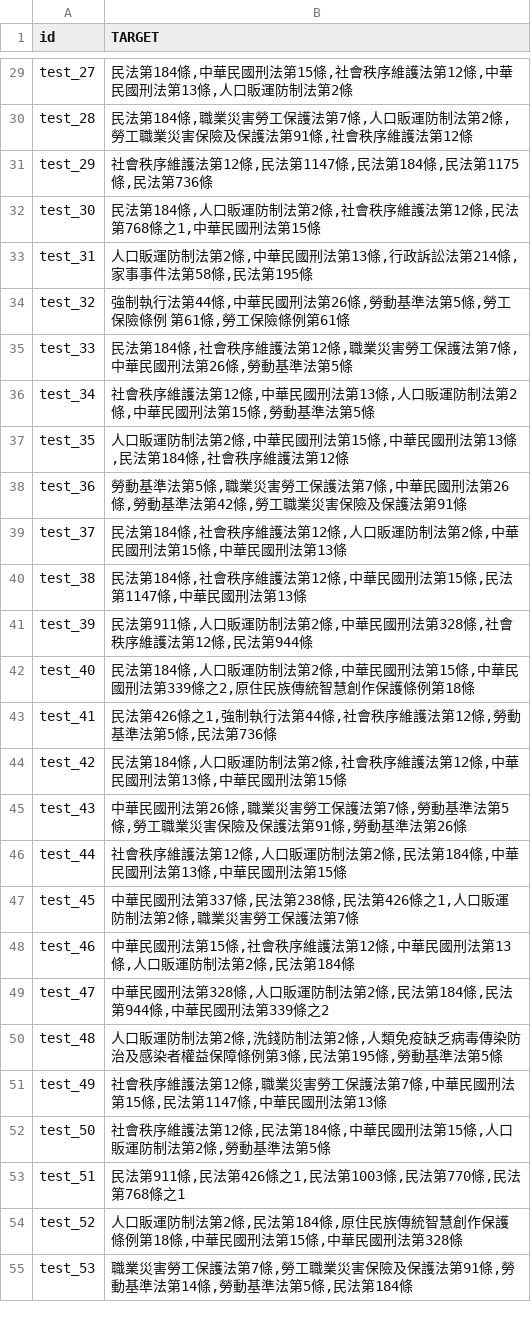
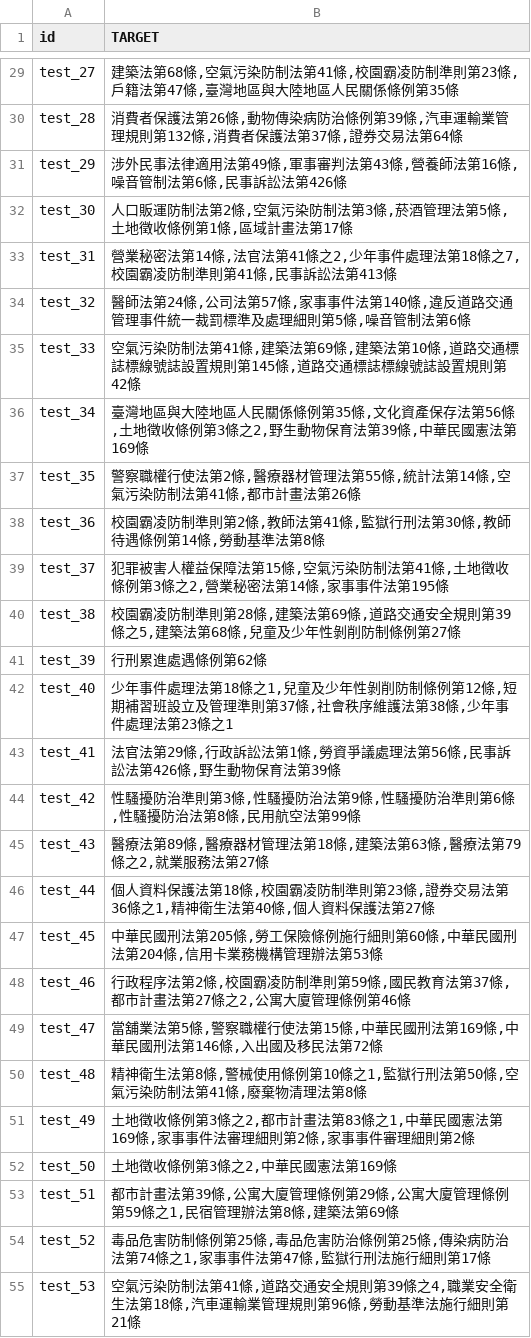
Before and after one commit to erichen0208/NTU-IRIE-Final, a CSV file: data/submission.csv, drawn as a sheet; only a part is shown, gaps mark what is left out; the diff covers the shown part only; the diff names each change by its address in the sheet, - before the commit and + after, or states it on an @@ line.

```diff
--- a/data/submission.csv
+++ b/data/submission.csv
-B29 (TARGET): 民法第184條,中華民國刑法第15條,社會秩序維護法第12條,中華民國刑法第13條,人口販運防制法第2條
+B29 (TARGET): 建築法第68條,空氣污染防制法第41條,校園霸凌防制準則第23條,戶籍法第47條,臺灣地區與大陸地區人民關係條例第35條
-B30 (TARGET): 民法第184條,職業災害勞工保護法第7條,人口販運防制法第2條,勞工職業災害保險及保護法第91條,社會秩序維護法第12條
+B30 (TARGET): 消費者保護法第26條,動物傳染病防治條例第39條,汽車運輸業管理規則第132條,消費者保護法第37條,證券交易法第64條
-B31 (TARGET): 社會秩序維護法第12條,民法第1147條,民法第184條,民法第1175條,民法第736條
+B31 (TARGET): 涉外民事法律適用法第49條,軍事審判法第43條,營養師法第16條,噪音管制法第6條,民事訴訟法第426條
-B32 (TARGET): 民法第184條,人口販運防制法第2條,社會秩序維護法第12條,民法第768條之1,中華民國刑法第15條
+B32 (TARGET): 人口販運防制法第2條,空氣污染防制法第3條,菸酒管理法第5條,土地徵收條例第1條,區域計畫法第17條
-B33 (TARGET): 人口販運防制法第2條,中華民國刑法第13條,行政訴訟法第214條,家事事件法第58條,民法第195條
+B33 (TARGET): 營業秘密法第14條,法官法第41條之2,少年事件處理法第18條之7,校園霸凌防制準則第41條,民事訴訟法第413條
-B34 (TARGET): 強制執行法第44條,中華民國刑法第26條,勞動基準法第5條,勞工保險條例 第61條,勞工保險條例第61條
+B34 (TARGET): 醫師法第24條,公司法第57條,家事事件法第140條,違反道路交通管理事件統一裁罰標準及處理細則第5條,噪音管制法第6條
-B35 (TARGET): 民法第184條,社會秩序維護法第12條,職業災害勞工保護法第7條,中華民國刑法第26條,勞動基準法第5條
+B35 (TARGET): 空氣污染防制法第41條,建築法第69條,建築法第10條,道路交通標誌標線號誌設置規則第145條,道路交通標誌標線號誌設置規則第42條
-B36 (TARGET): 社會秩序維護法第12條,中華民國刑法第13條,人口販運防制法第2條,中華民國刑法第15條,勞動基準法第5條
+B36 (TARGET): 臺灣地區與大陸地區人民關係條例第35條,文化資產保存法第56條,土地徵收條例第3條之2,野生動物保育法第39條,中華民國憲法第169條
-B37 (TARGET): 人口販運防制法第2條,中華民國刑法第15條,中華民國刑法第13條,民法第184條,社會秩序維護法第12條
+B37 (TARGET): 警察職權行使法第2條,醫療器材管理法第55條,統計法第14條,空氣污染防制法第41條,都市計畫法第26條
-B38 (TARGET): 勞動基準法第5條,職業災害勞工保護法第7條,中華民國刑法第26條,勞動基準法第42條,勞工職業災害保險及保護法第91條
+B38 (TARGET): 校園霸凌防制準則第2條,教師法第41條,監獄行刑法第30條,教師待遇條例第14條,勞動基準法第8條
-B39 (TARGET): 民法第184條,社會秩序維護法第12條,人口販運防制法第2條,中華民國刑法第15條,中華民國刑法第13條
+B39 (TARGET): 犯罪被害人權益保障法第15條,空氣污染防制法第41條,土地徵收條例第3條之2,營業秘密法第14條,家事事件法第195條
-B40 (TARGET): 民法第184條,社會秩序維護法第12條,中華民國刑法第15條,民法第1147條,中華民國刑法第13條
+B40 (TARGET): 校園霸凌防制準則第28條,建築法第69條,道路交通安全規則第39條之5,建築法第68條,兒童及少年性剝削防制條例第27條
-B41 (TARGET): 民法第911條,人口販運防制法第2條,中華民國刑法第328條,社會秩序維護法第12條,民法第944條
+B41 (TARGET): 行刑累進處遇條例第62條
-B42 (TARGET): 民法第184條,人口販運防制法第2條,中華民國刑法第15條,中華民國刑法第339條之2,原住民族傳統智慧創作保護條例第18條
+B42 (TARGET): 少年事件處理法第18條之1,兒童及少年性剝削防制條例第12條,短期補習班設立及管理準則第37條,社會秩序維護法第38條,少年事件處理法第23條之1
-B43 (TARGET): 民法第426條之1,強制執行法第44條,社會秩序維護法第12條,勞動基準法第5條,民法第736條
+B43 (TARGET): 法官法第29條,行政訴訟法第1條,勞資爭議處理法第56條,民事訴訟法第426條,野生動物保育法第39條
-B44 (TARGET): 民法第184條,人口販運防制法第2條,社會秩序維護法第12條,中華民國刑法第13條,中華民國刑法第15條
+B44 (TARGET): 性騷擾防治準則第3條,性騷擾防治法第9條,性騷擾防治準則第6條,性騷擾防治法第8條,民用航空法第99條
-B45 (TARGET): 中華民國刑法第26條,職業災害勞工保護法第7條,勞動基準法第5條,勞工職業災害保險及保護法第91條,勞動基準法第26條
+B45 (TARGET): 醫療法第89條,醫療器材管理法第18條,建築法第63條,醫療法第79條之2,就業服務法第27條
-B46 (TARGET): 社會秩序維護法第12條,人口販運防制法第2條,民法第184條,中華民國刑法第13條,中華民國刑法第15條
+B46 (TARGET): 個人資料保護法第18條,校園霸凌防制準則第23條,證券交易法第36條之1,精神衛生法第40條,個人資料保護法第27條
-B47 (TARGET): …國刑法第337條,民法第238條,民法第426條之1,人口販運防制法第2條,職業災害勞工保護法第7條
+B47 (TARGET): …國刑法第205條,勞工保險條例施行細則第60條,中華民國刑法第204條,信用卡業務機構管理辦法第53條
-B48 (TARGET): 中華民國刑法第15條,社會秩序維護法第12條,中華民國刑法第13條,人口販運防制法第2條,民法第184條
+B48 (TARGET): 行政程序法第2條,校園霸凌防制準則第59條,國民教育法第37條,都市計畫法第27條之2,公寓大廈管理條例第46條
-B49 (TARGET): 中華民國刑法第328條,人口販運防制法第2條,民法第184條,民法第944條,中華民國刑法第339條之2
+B49 (TARGET): 當舖業法第5條,警察職權行使法第15條,中華民國刑法第169條,中華民國刑法第146條,入出國及移民法第72條
-B50 (TARGET): 人口販運防制法第2條,洗錢防制法第2條,人類免疫缺乏病毒傳染防治及感染者權益保障條例第3條,民法第195條,勞動基準法第5條
+B50 (TARGET): 精神衛生法第8條,警械使用條例第10條之1,監獄行刑法第50條,空氣污染防制法第41條,廢棄物清理法第8條
-B51 (TARGET): 社會秩序維護法第12條,職業災害勞工保護法第7條,中華民國刑法第15條,民法第1147條,中華民國刑法第13條
+B51 (TARGET): 土地徵收條例第3條之2,都市計畫法第83條之1,中華民國憲法第169條,家事事件法審理細則第2條,家事事件審理細則第2條
-B52 (TARGET): 社會秩序維護法第12條,民法第184條,中華民國刑法第15條,人口販運防制法第2條,勞動基準法第5條
+B52 (TARGET): 土地徵收條例第3條之2,中華民國憲法第169條
-B53 (TARGET): 民法第911條,民法第426條之1,民法第1003條,民法第770條,民法第768條之1
+B53 (TARGET): 都市計畫法第39條,公寓大廈管理條例第29條,公寓大廈管理條例第59條之1,民宿管理辦法第8條,建築法第69條
-B54 (TARGET): 人口販運防制法第2條,民法第184條,原住民族傳統智慧創作保護條例第18條,中華民國刑法第15條,中華民國刑法第328條
+B54 (TARGET): 毒品危害防制條例第25條,毒品危害防治條例第25條,傳染病防治法第74條之1,家事事件法第47條,監獄行刑法施行細則第17條
-B55 (TARGET): 職業災害勞工保護法第7條,勞工職業災害保險及保護法第91條,勞動基準法第14條,勞動基準法第5條,民法第184條
+B55 (TARGET): 空氣污染防制法第41條,道路交通安全規則第39條之4,職業安全衛生法第18條,汽車運輸業管理規則第96條,勞動基準法施行細則第21條
```
Also changed, not shown: 173 edited cells elsewhere in this file, 3 other files.
